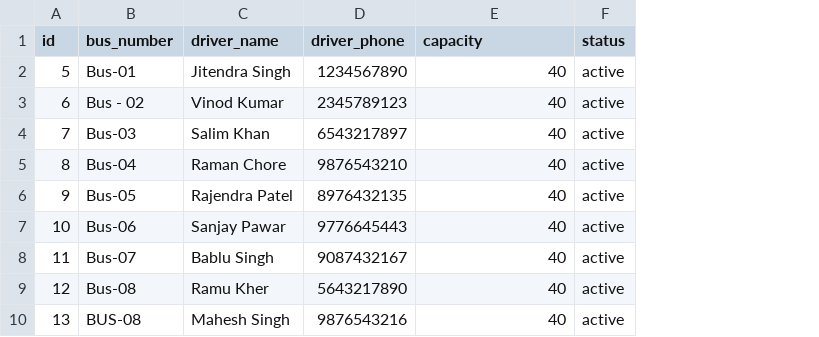
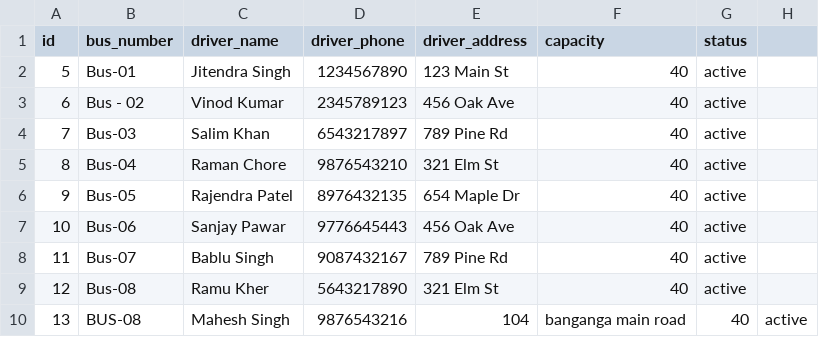
Before and after one commit to suyog254/collage-bus-tracking-app, a CSV file: backup_buses.csv, drawn as a sheet; addresses are those after the commit; the diff names each change by its address in the sheet, - before the commit and + after, or states it on an @@ line.

Commit message:
added:   backup_buses.csv

```diff
--- a/backup_buses.csv
+++ b/backup_buses.csv
+column E (driver_address), rows 2-10: 123 Main St | 456 Oak Ave | 789 Pine Rd | 321 Elm St | 654 Maple Dr | 456 Oak Ave | 789 Pine Rd | 321 Elm St | 104
+column H, row 10: active
-F10 (capacity): 40
+F10 (capacity): banganga main road
-G10 (status): active
+G10 (status): 40
```
